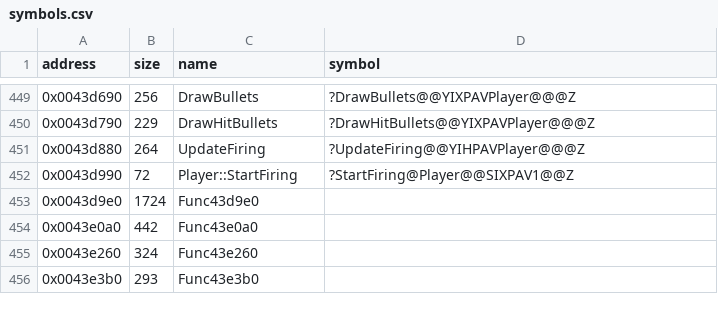
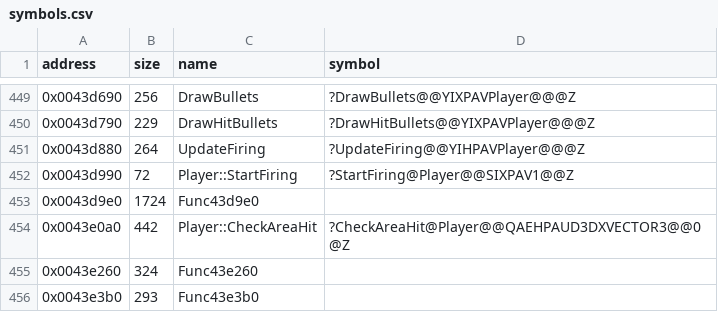
Before and after one commit to Cirno-Labs/th07, a CSV file: config/symbols.csv, drawn as a sheet; only a part is shown, gaps mark what is left out.

Commit message:
Decompile Player::CheckAreaHit (0x43e0a0)
New in th07: the area test that th06's CheckHit and CheckGraze did
inline, over unk_17dc's 0x60 areas, which can now also be circles
(radius unk_10). Records the area's unk_1c in the new unk_2404.

```diff
--- a/config/symbols.csv
+++ b/config/symbols.csv
@@ -453,3 +453,3 @@ address,size,name,symbol
 0x0043d9e0,1724,Func43d9e0,
-0x0043e0a0,442,Func43e0a0,
+0x0043e0a0,442,Player::CheckAreaHit,?CheckAreaHit@Player@@QAEHPAUD3DXVECTOR3@@0@Z
 0x0043e260,324,Func43e260,
```
Also changed, not shown: 3 other files.
